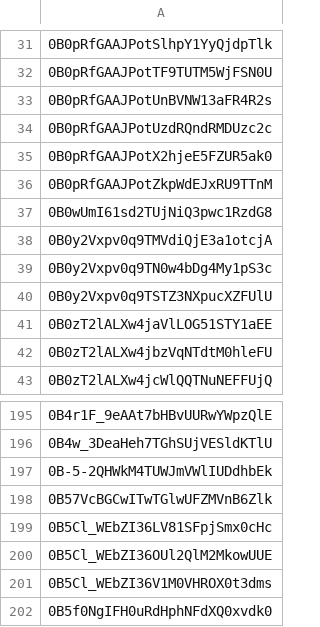
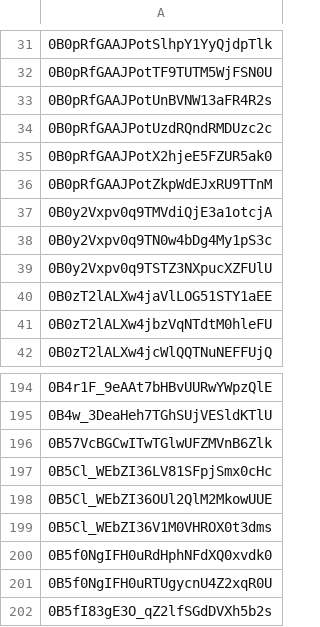
Before and after one commit to advicebanana/google_drive_files, a CSV file: fileids.csv, drawn as a sheet; only a part is shown, gaps mark what is left out; the shorter side is filled out with more unchanged rows.

Commit message:
checked for dead files

```diff
--- a/fileids.csv
+++ b/fileids.csv
@@ -36,3 +36,2 @@
 0B0pRfGAAJPotZkpWdEJxRU9TTnM
-0B0wUmI61sd2TUjNiQ3pwc1RzdG8
 0B0y2Vxpv0q9TMVdiQjE3a1otcjA
@@ -196,3 +195,2 @@
 0B4w_3DeaHeh7TGhSUjVESldKTlU
-0B-5-2QHWkM4TUWJmVWlIUDdhbEk
 0B57VcBGCwITwTGlwUFZMVnB6Zlk
```
